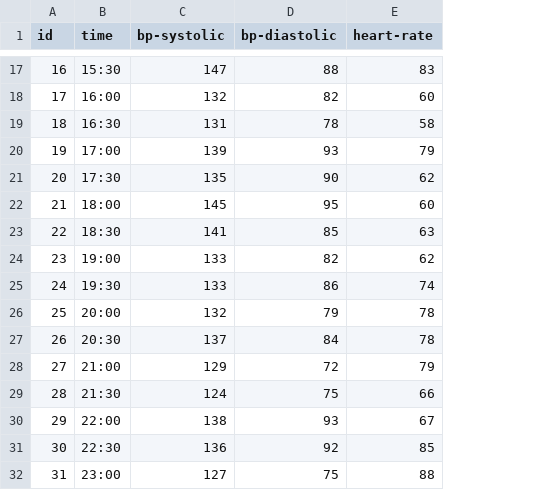
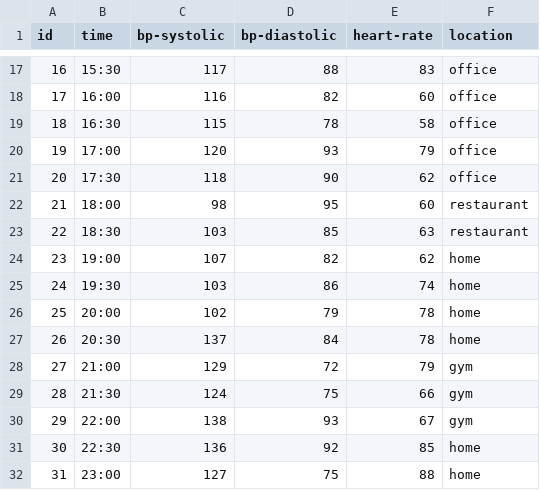
Before and after one commit to wingold-student/cmsc818g-pda, a CSV file: src/main/resources/data_tables/BloodPressureCuff.csv, drawn as a sheet; only a part is shown, gaps mark what is left out; the diff covers the shown part only; the diff names each change by its address in the sheet, - before the commit and + after, or states it on an @@ line.

```diff
--- a/src/main/resources/data_tables/BloodPressureCuff.csv
+++ b/src/main/resources/data_tables/BloodPressureCuff.csv
+column F (location), rows 17-32: office | office | office | office | office | restaurant | restaurant | home | home | home | home | gym | gym | gym | home | home
-C17 (bp-systolic): 147
+C17 (bp-systolic): 117
-C18 (bp-systolic): 132
+C18 (bp-systolic): 116
-C19 (bp-systolic): 131
+C19 (bp-systolic): 115
-C20 (bp-systolic): 139
+C20 (bp-systolic): 120
-C21 (bp-systolic): 135
+C21 (bp-systolic): 118
-C22 (bp-systolic): 145
+C22 (bp-systolic): 98
-C23 (bp-systolic): 141
+C23 (bp-systolic): 103
-C24 (bp-systolic): 133
+C24 (bp-systolic): 107
-C25 (bp-systolic): 133
+C25 (bp-systolic): 103
-C26 (bp-systolic): 132
+C26 (bp-systolic): 102
```
Also changed, not shown: 31 edited cells elsewhere in this file, 6 other files.
